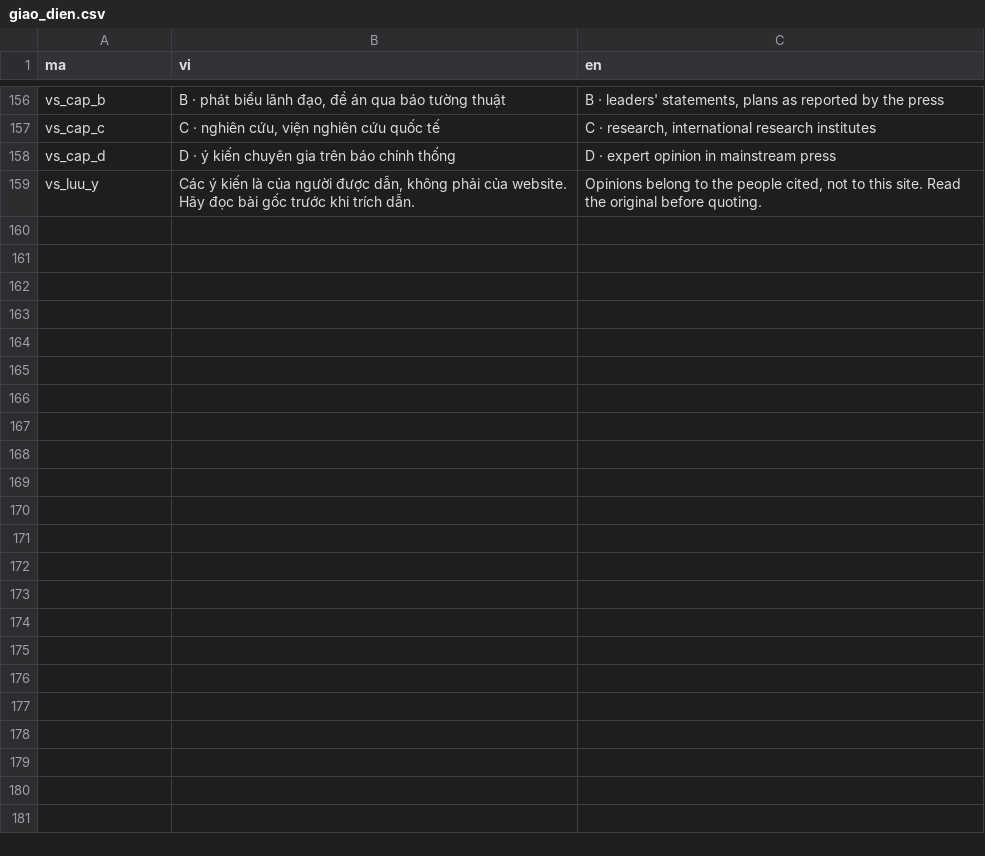
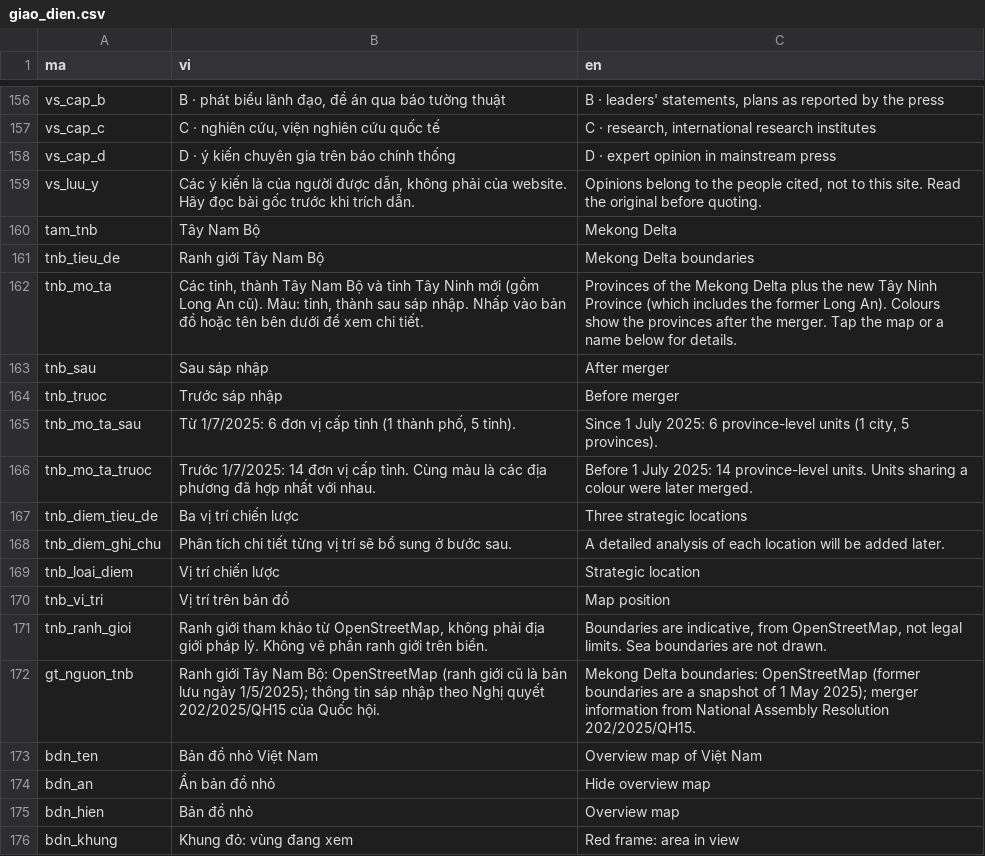
Before and after one commit to minhquan-hua/hcmc-center-urbanplanning, a CSV file: data/ngon_ngu/giao_dien.csv, drawn as a sheet; only a part is shown, gaps mark what is left out.

```diff
--- a/data/ngon_ngu/giao_dien.csv
+++ b/data/ngon_ngu/giao_dien.csv
@@ -159 +159,18 @@ vs_cap_d,D · ý kiến chuyên gia trên báo chính thống,D · expert opinio
 vs_luu_y,"Các ý kiến là của người được dẫn, không phải của website. Hãy đọc bài gốc trước khi trích dẫn.","Opinions belong to the people cited, not to this site. Read the original before quoting."
+tam_tnb,Tây Nam Bộ,Mekong Delta
+tnb_tieu_de,Ranh giới Tây Nam Bộ,Mekong Delta boundaries
+tnb_mo_ta,"Các tỉnh, thành Tây Nam Bộ và tỉnh Tây Ninh mới (gồm Long An cũ). Màu: tỉnh, thành sau sáp nhập. Nhấp vào bản đồ hoặc tên bên dưới để xem chi tiết.","Provinces of the Mekong Delta plus the new Tây Ninh Province (which includes the former Long An). Colours show the provinces after the merger. Tap the map or a name below for details."
+tnb_sau,Sau sáp nhập,After merger
+tnb_truoc,Trước sáp nhập,Before merger
+tnb_mo_ta_sau,"Từ 1/7/2025: 6 đơn vị cấp tỉnh (1 thành phố, 5 tỉnh).","Since 1 July 2025: 6 province-level units (1 city, 5 provinces)."
+tnb_mo_ta_truoc,"Trước 1/7/2025: 14 đơn vị cấp tỉnh. Cùng màu là các địa phương đã hợp nhất với nhau.","Before 1 July 2025: 14 province-level units. Units sharing a colour were later merged."
+tnb_diem_tieu_de,Ba vị trí chiến lược,Three strategic locations
+tnb_diem_ghi_chu,Phân tích chi tiết từng vị trí sẽ bổ sung ở bước sau.,A detailed analysis of each location will be added later.
+tnb_loai_diem,Vị trí chiến lược,Strategic location
+tnb_vi_tri,Vị trí trên bản đồ,Map position
+tnb_ranh_gioi,"Ranh giới tham khảo từ OpenStreetMap, không phải địa giới pháp lý. Không vẽ phần ranh giới trên biển.","Boundaries are indicative, from OpenStreetMap, not legal limits. Sea boundaries are not drawn."
+gt_nguon_tnb,"Ranh giới Tây Nam Bộ: OpenStreetMap (ranh giới cũ là bản lưu ngày 1/5/2025); thông tin sáp nhập theo Nghị quyết 202/2025/QH15 của Quốc hội.","Mekong Delta boundaries: OpenStreetMap (former boundaries are a snapshot of 1 May 2025); merger information from National Assembly Resolution 202/2025/QH15."
+bdn_ten,Bản đồ nhỏ Việt Nam,Overview map of Việt Nam
+bdn_an,Ẩn bản đồ nhỏ,Hide overview map
+bdn_hien,Bản đồ nhỏ,Overview map
+bdn_khung,Khung đỏ: vùng đang xem,Red frame: area in view
```
Also changed, not shown: 20 other files.
